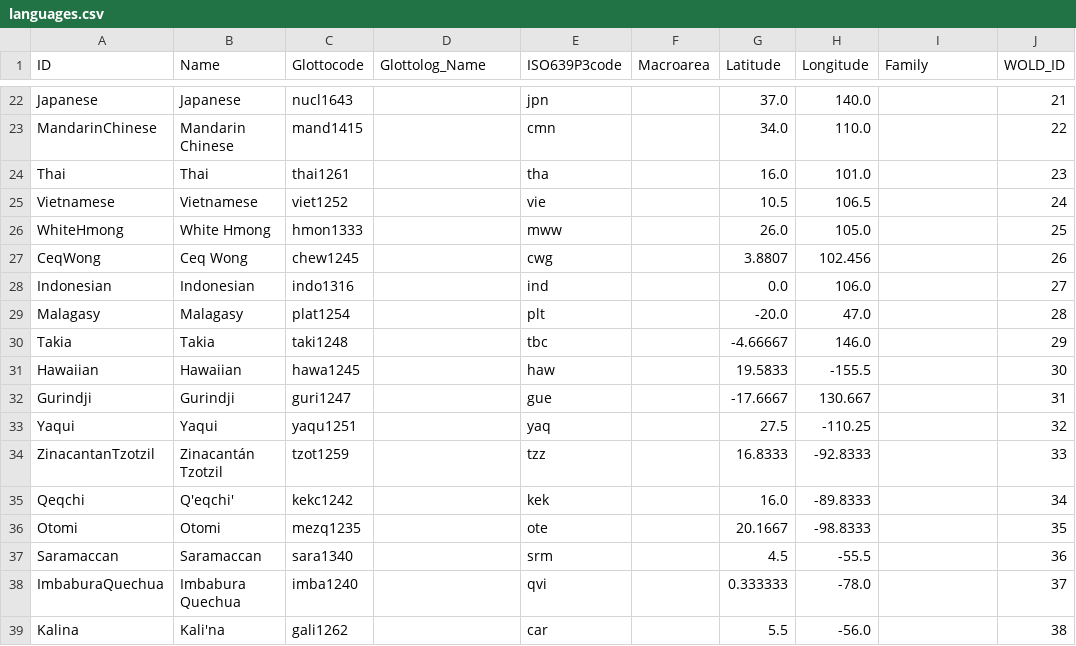
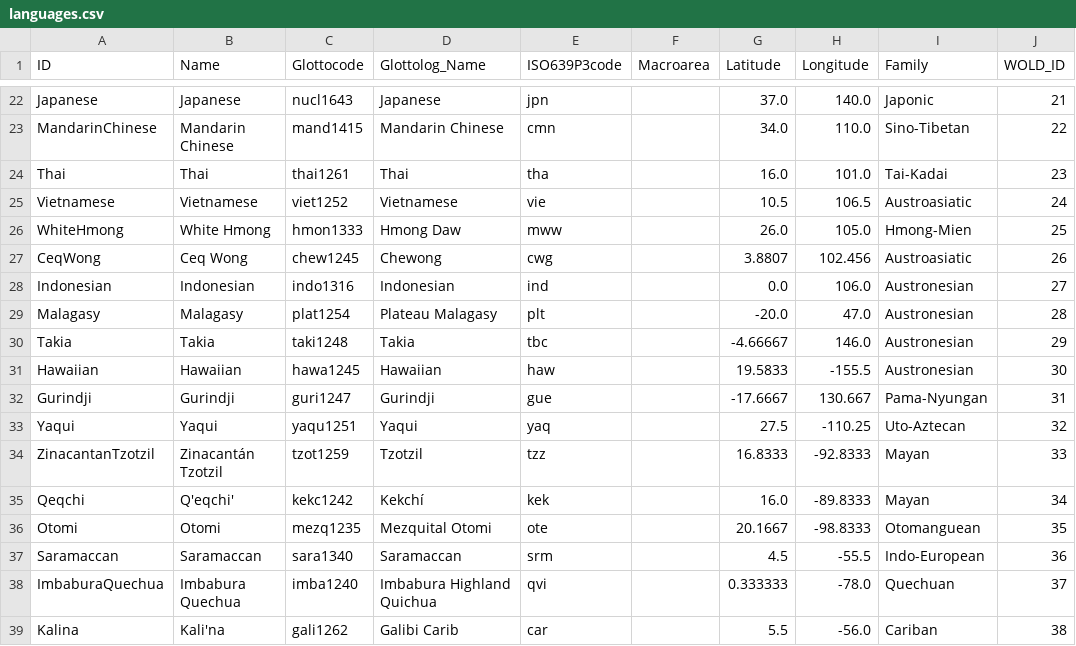
Before and after one commit to lexibank/wold, a CSV file: cldf/languages.csv, drawn as a sheet; only a part is shown, gaps mark what is left out; the diff covers the shown part only; the diff names each change by its address in the sheet, - before the commit and + after, or states it on an @@ line.

```diff
--- a/cldf/languages.csv
+++ b/cldf/languages.csv
-D22 (Glottolog_Name): (empty)
+D22 (Glottolog_Name): Japanese
-I22 (Family): (empty)
+I22 (Family): Japonic
-D23 (Glottolog_Name): (empty)
+D23 (Glottolog_Name): Mandarin Chinese
-I23 (Family): (empty)
+I23 (Family): Sino-Tibetan
-D24 (Glottolog_Name): (empty)
+D24 (Glottolog_Name): Thai
-I24 (Family): (empty)
+I24 (Family): Tai-Kadai
-D25 (Glottolog_Name): (empty)
+D25 (Glottolog_Name): Vietnamese
-I25 (Family): (empty)
+I25 (Family): Austroasiatic
-D26 (Glottolog_Name): (empty)
+D26 (Glottolog_Name): Hmong Daw
-I26 (Family): (empty)
+I26 (Family): Hmong-Mien
-D27 (Glottolog_Name): (empty)
+D27 (Glottolog_Name): Chewong
-I27 (Family): (empty)
+I27 (Family): Austroasiatic
-D28 (Glottolog_Name): (empty)
+D28 (Glottolog_Name): Indonesian
-I28:I31 (Family): (empty)
+I28:I31 (Family): Austronesian
-D29 (Glottolog_Name): (empty)
+D29 (Glottolog_Name): Plateau Malagasy
-D30 (Glottolog_Name): (empty)
+D30 (Glottolog_Name): Takia
-D31 (Glottolog_Name): (empty)
+D31 (Glottolog_Name): Hawaiian
-D32 (Glottolog_Name): (empty)
+D32 (Glottolog_Name): Gurindji
-I32 (Family): (empty)
+I32 (Family): Pama-Nyungan
-D33 (Glottolog_Name): (empty)
+D33 (Glottolog_Name): Yaqui
-I33 (Family): (empty)
+I33 (Family): Uto-Aztecan
-D34 (Glottolog_Name): (empty)
+D34 (Glottolog_Name): Tzotzil
-I34:I35 (Family): (empty)
+I34:I35 (Family): Mayan
-D35 (Glottolog_Name): (empty)
+D35 (Glottolog_Name): Kekchí
-D36 (Glottolog_Name): (empty)
+D36 (Glottolog_Name): Mezquital Otomi
-I36 (Family): (empty)
+I36 (Family): Otomanguean
-D37 (Glottolog_Name): (empty)
+D37 (Glottolog_Name): Saramaccan
-I37 (Family): (empty)
+I37 (Family): Indo-European
-D38 (Glottolog_Name): (empty)
+D38 (Glottolog_Name): Imbabura Highland Quichua
-I38 (Family): (empty)
+I38 (Family): Quechuan
-D39 (Glottolog_Name): (empty)
+D39 (Glottolog_Name): Galibi Carib
-I39 (Family): (empty)
+I39 (Family): Cariban
```
Also changed, not shown: 46 edited cells elsewhere in this file, 3 other files.
